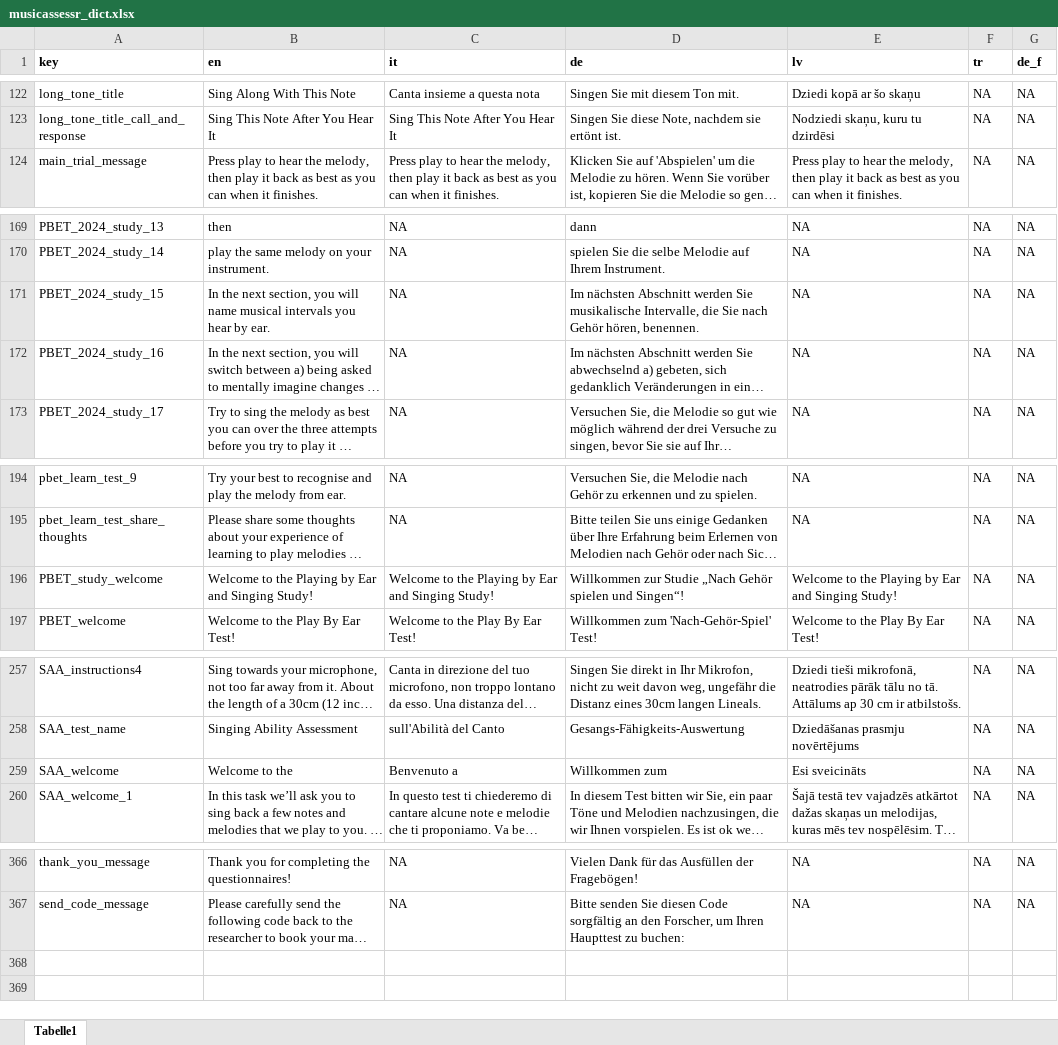
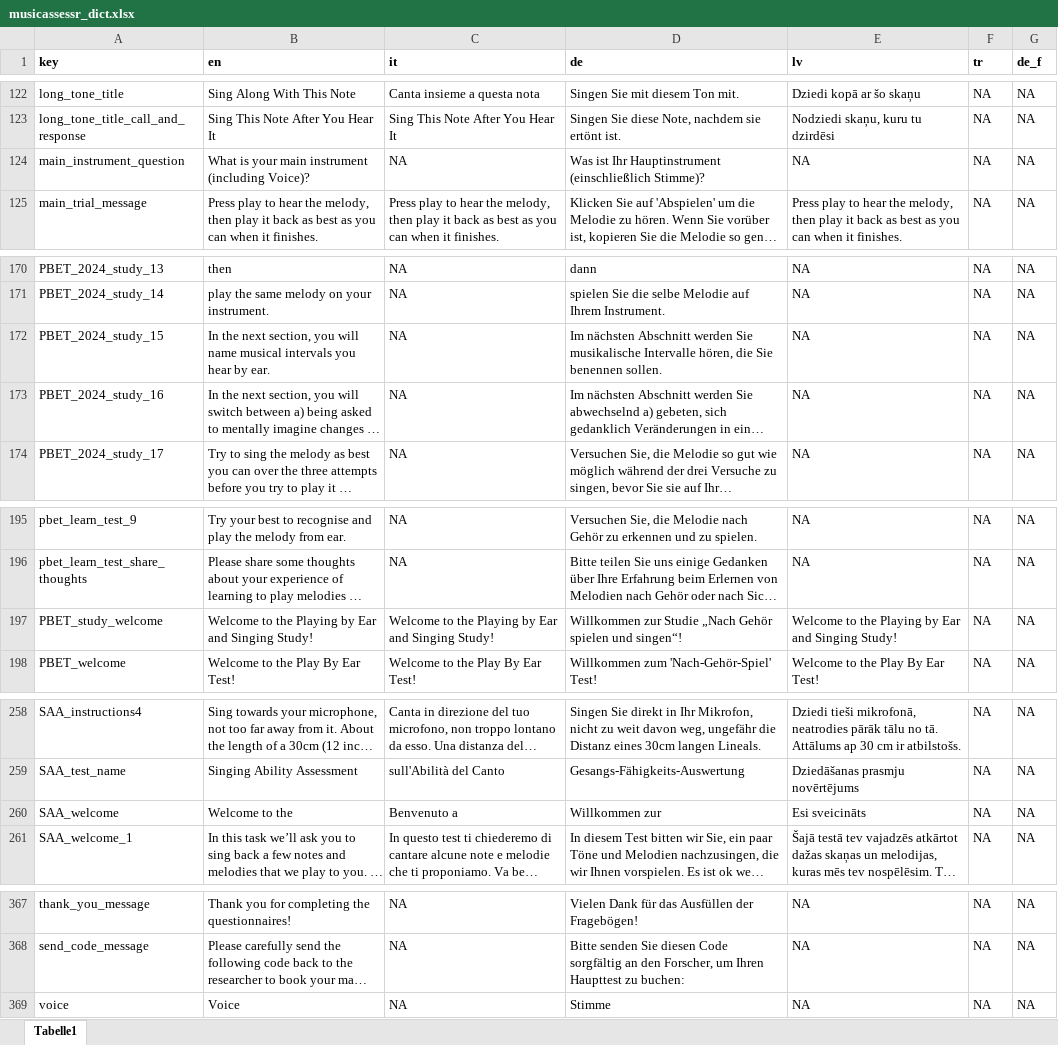
Before and after one commit to sebsilas/musicassessr, an Excel workbook: data-raw/musicassessr_dict.xlsx, sheet Tabelle1, drawn as a sheet; only a part is shown, gaps mark what is left out; long unchanged cells end in …; values as stored, in another font and other column widths than the file's, no borders; addresses are those after the commit; the diff covers the shown part only; the diff names each change by its address in the sheet, - before the commit and + after, or states it on an @@ line.

```diff
--- a/data-raw/musicassessr_dict.xlsx (sheet Tabelle1)
+++ b/data-raw/musicassessr_dict.xlsx (sheet Tabelle1)
+row 124: main_instrument_question | What is your main instrument (including Voice)? | NA | Was ist Ihr Hauptinstrument (einschließlich Stimme)? | NA | NA | NA
-D172 (de): …Sie musikalische Intervalle, die Sie nach Gehör hören, benennen.
+D172 (de): …Sie musikalische Intervalle hören, die Sie benennen sollen.
-D197 (de): …spielen und Singen“!
+D197 (de): …spielen und singen“!
-D260 (de): Willkommen zum
+D260 (de): Willkommen zur
+row 369: voice | Voice | NA | Stimme | NA | NA | NA
```
Also changed, not shown: 2 edited cells elsewhere in this sheet, 17 other files.
